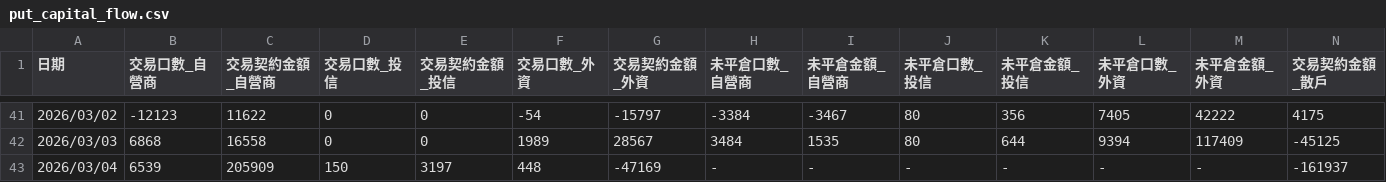
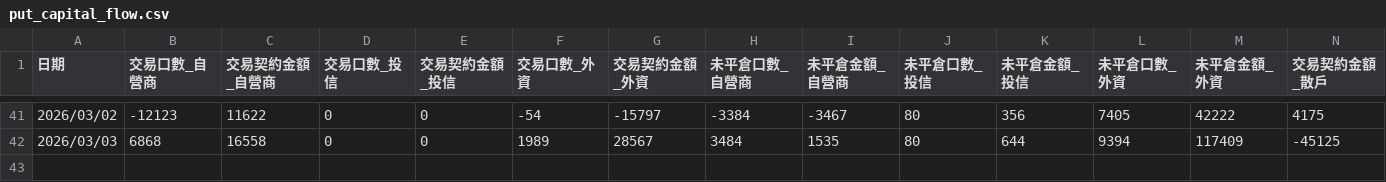
Before and after one commit to orson-chang/TW_Option_Futures_Update, a CSV file: put_capital_flow.csv, drawn as a sheet; only a part is shown, gaps mark what is left out; rows hold the shown columns only; the diff names each change by its address in the sheet, - before the commit and + after, or states it on an @@ line.

```diff
--- a/put_capital_flow.csv
+++ b/put_capital_flow.csv
-row 43: 2026/03/04 | 6539 | 205909 | 150 | 3197 | 448 | -47169 | - | - | - | - | - | - | -161937
```
Also changed, not shown: call_capital_flow.csv, 1 other file.
